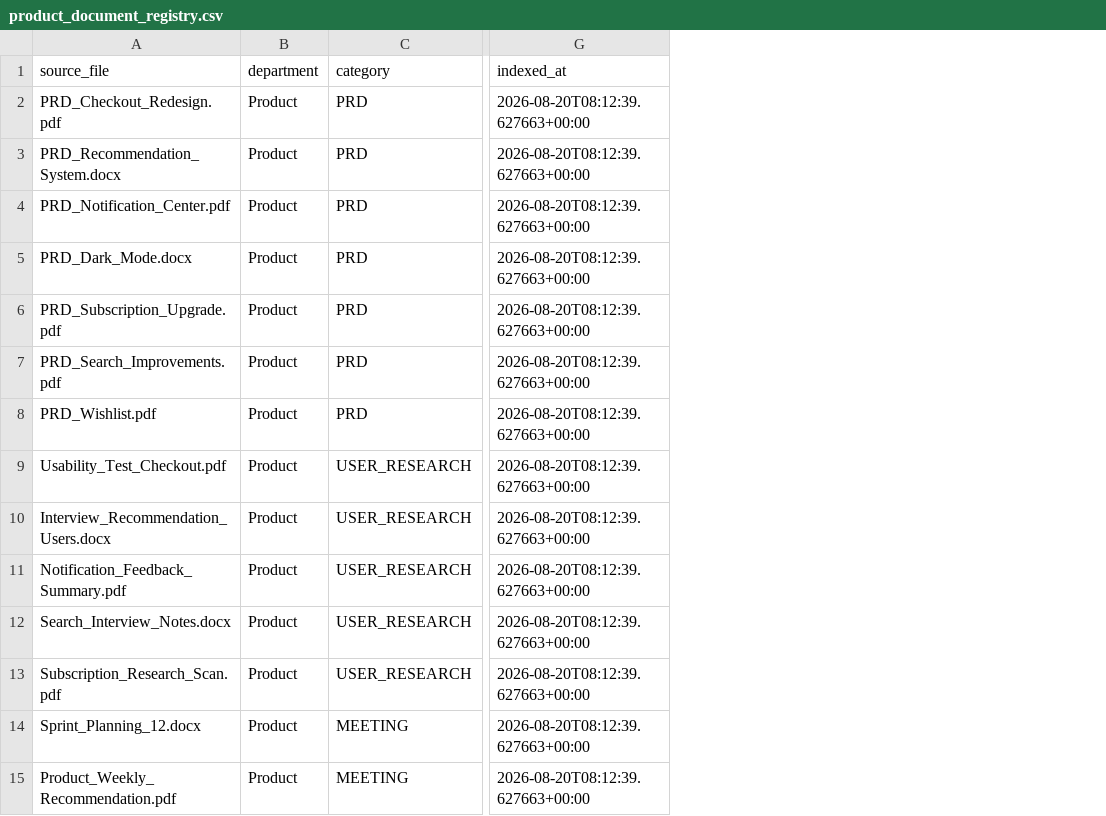
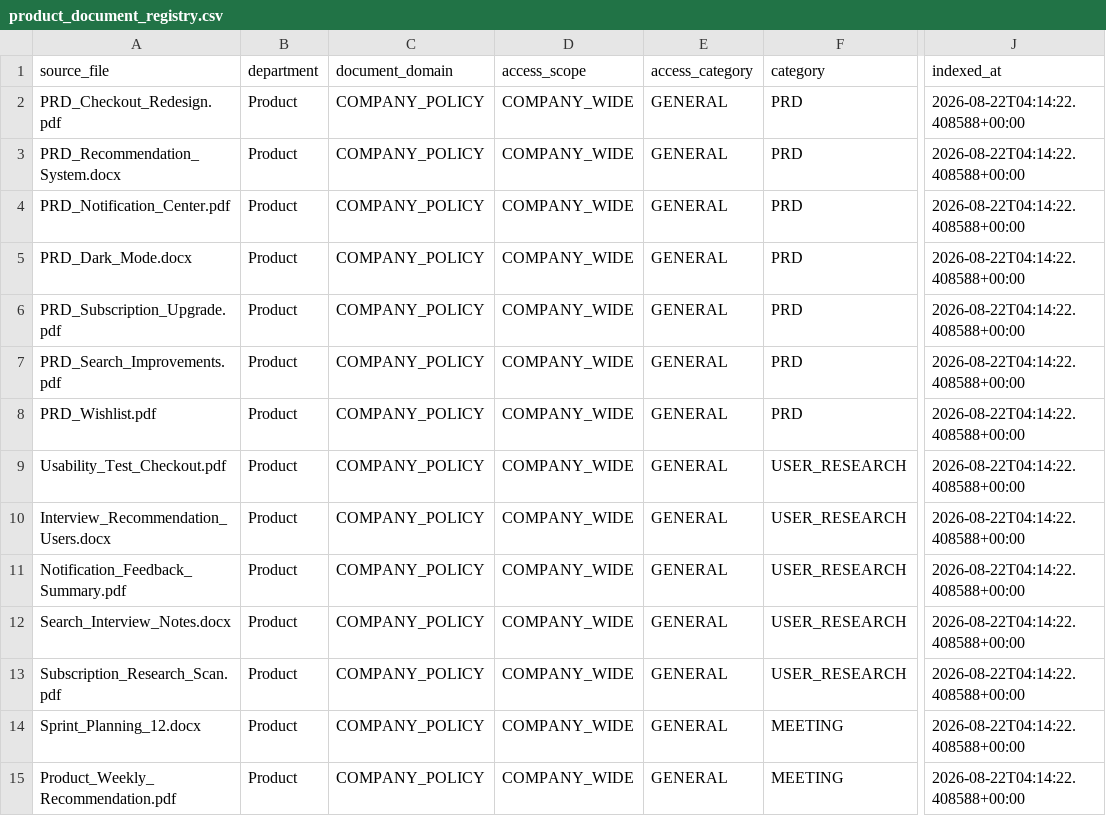
Before and after one commit to luongducthangDS/Enterprise-Document-Intelligence, a CSV file: data/metadata/product_document_registry.csv, drawn as a sheet; only a part is shown, gaps mark what is left out; addresses are those after the commit; the diff covers the shown part only; the diff names each change by its address in the sheet, - before the commit and + after, or states it on an @@ line.

```diff
--- a/data/metadata/product_document_registry.csv
+++ b/data/metadata/product_document_registry.csv
+column C (document_domain), rows 2-15: all COMPANY_POLICY
+column D (access_scope), rows 2-15: all COMPANY_WIDE
+column E (access_category), rows 2-15: all GENERAL
-J2:J15 (indexed_at): 2026-08-20T08:12:39.627663+00:00
+J2:J15 (indexed_at): 2026-08-22T04:14:22.408588+00:00
```
Also changed, not shown: 18 edited cells elsewhere in this file, 46 other files.
